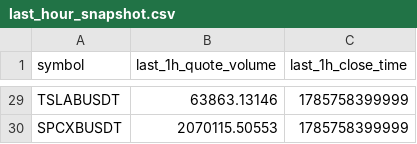
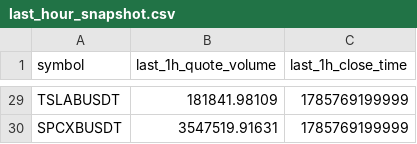
Before and after one commit to berkantbozdag/crypto-signal-bot, a CSV file: state/last_hour_snapshot.csv, drawn as a sheet; only a part is shown, gaps mark what is left out; the diff covers the shown part only; the diff names each change by its address in the sheet, - before the commit and + after, or states it on an @@ line.

```diff
--- a/state/last_hour_snapshot.csv
+++ b/state/last_hour_snapshot.csv
-B29 (last_1h_quote_volume): 63863.13146
+B29 (last_1h_quote_volume): 181841.98109
-C29:C30 (last_1h_close_time): 1785758399999
+C29:C30 (last_1h_close_time): 1785769199999
-B30 (last_1h_quote_volume): 2070115.50553
+B30 (last_1h_quote_volume): 3547519.91631
```
Also changed, not shown: 54 edited cells elsewhere in this file, results/scan_latest.csv, results/volume_spikes_latest.csv, 2 other files.
